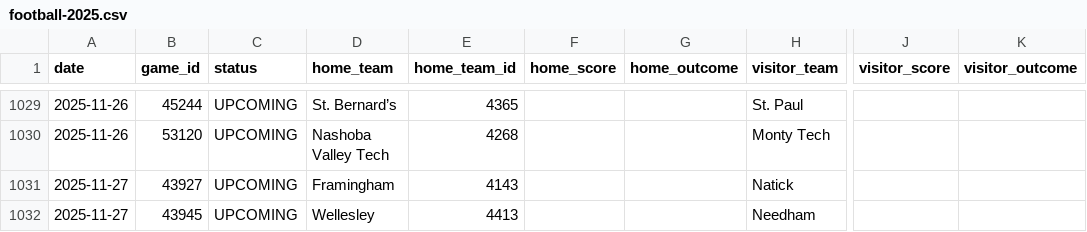
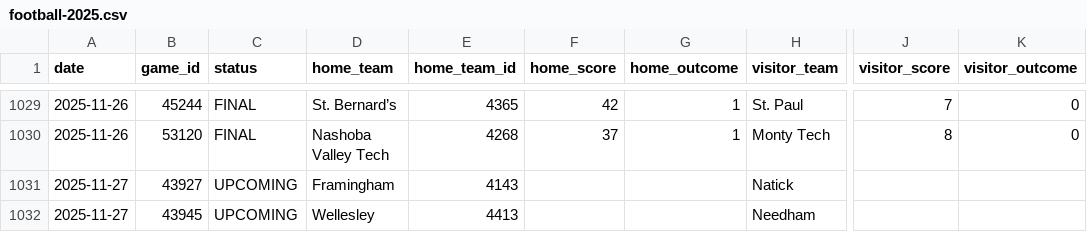
Before and after one commit to bwbensonjr/high-school-sports, a CSV file: data/football-2025.csv, drawn as a sheet; only a part is shown, gaps mark what is left out; the diff covers the shown part only; the diff names each change by its address in the sheet, - before the commit and + after, or states it on an @@ line.

```diff
--- a/data/football-2025.csv
+++ b/data/football-2025.csv
-C1029:C1030 (status): UPCOMING
+C1029:C1030 (status): FINAL
-F1029 (home_score): (empty)
+F1029 (home_score): 42
-G1029:G1030 (home_outcome): (empty)
+G1029:G1030 (home_outcome): 1
-J1029 (visitor_score): (empty)
+J1029 (visitor_score): 7
-K1029:K1030 (visitor_outcome): (empty)
+K1029:K1030 (visitor_outcome): 0
-F1030 (home_score): (empty)
+F1030 (home_score): 37
-J1030 (visitor_score): (empty)
+J1030 (visitor_score): 8
```
Also changed, not shown: 101 edited cells elsewhere in this file, data/boys-soccer-2025.csv, data/girls-soccer-2025.csv, 28 other files.
